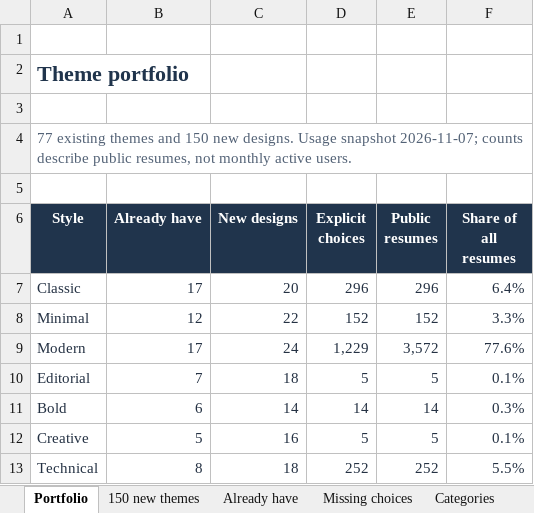
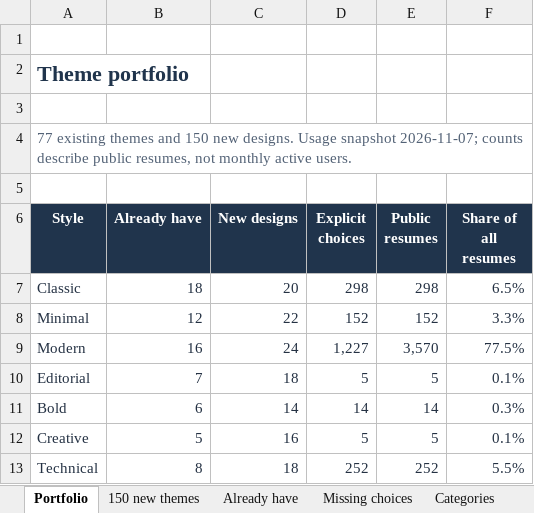
Before and after one commit to jsonresume/jsonresume.org, an Excel workbook: docs/theme-roadmap/theme-portfolio.xlsx, sheet Portfolio, drawn as a sheet; only a part is shown; values as stored, in another font and other column widths than the file's, no borders; table styles not drawn; the diff names each change by its address in the sheet, - before the commit and + after, or states it on an @@ line.

```diff
--- a/docs/theme-roadmap/theme-portfolio.xlsx (sheet Portfolio)
+++ b/docs/theme-roadmap/theme-portfolio.xlsx (sheet Portfolio)
-B7 (Already have): 17
+B7 (Already have): 18
-D7 (Explicit choices): 296
+D7 (Explicit choices): 298
-E7 (Public resumes): 296
+E7 (Public resumes): 298
-F7 (Share of all resumes): 6.4%
+F7 (Share of all resumes): 6.5%
-B9 (Already have): 17
+B9 (Already have): 16
-D9 (Explicit choices): 1,229
+D9 (Explicit choices): 1,227
-E9 (Public resumes): 3,572
+E9 (Public resumes): 3,570
-F9 (Share of all resumes): 77.6%
+F9 (Share of all resumes): 77.5%
```
Also changed, not shown: sheet Already have, 6 other files.
